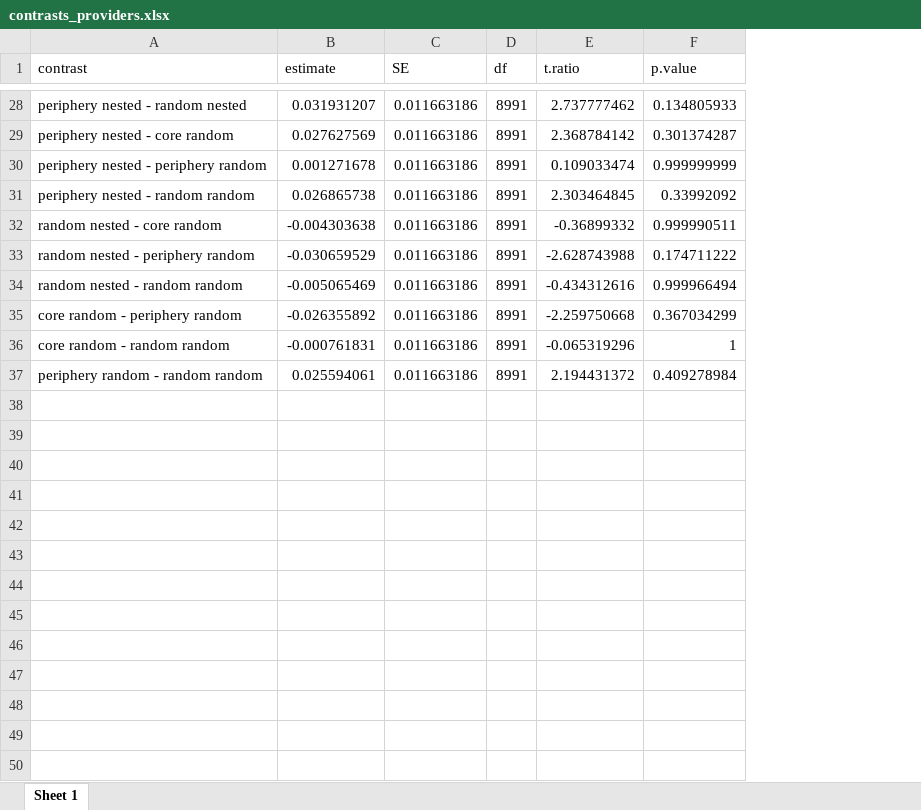
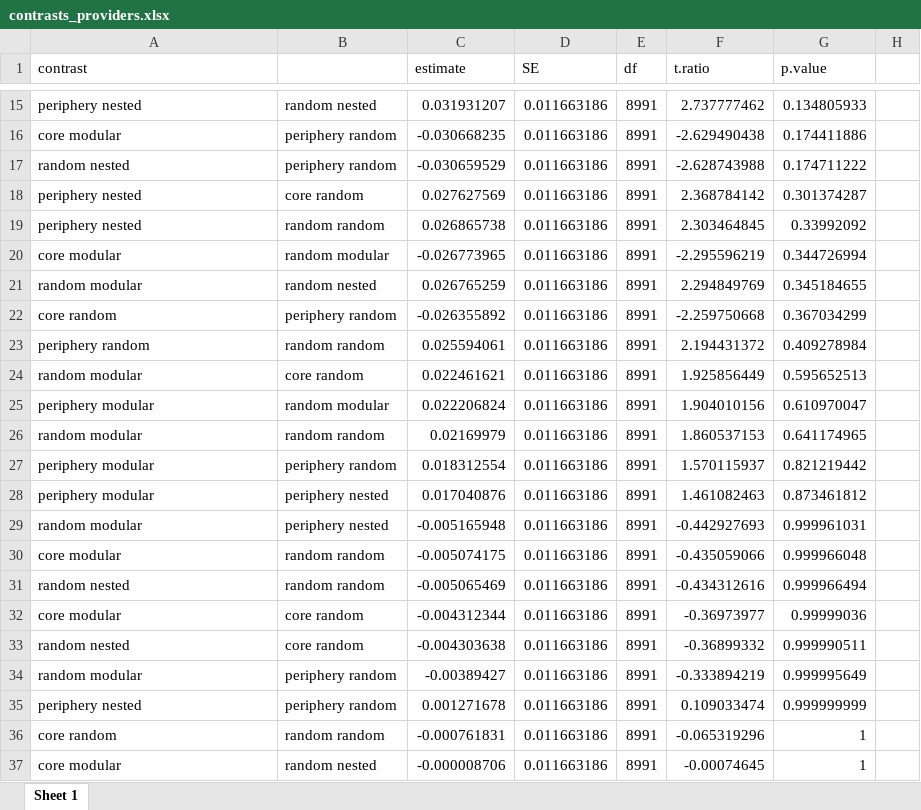
Before and after one commit to melian009/BoneX, an Excel workbook: Spark/Data/Simulated/Bruno/first simulations/contrasts_providers.xlsx, sheet Sheet 1, drawn as a sheet; only a part is shown, gaps mark what is left out; values as stored, in another font and other column widths than the file's, no borders; removed rows and columns are numbered as before the commit, all else as after; the diff covers the shown part only; the diff names each change by its address in the sheet, - before the commit and + after, or states it on an @@ line.

```diff
--- a/Spark/Data/Simulated/Bruno/first simulations/contrasts_providers.xlsx (sheet Sheet 1)
+++ b/Spark/Data/Simulated/Bruno/first simulations/contrasts_providers.xlsx (sheet Sheet 1)
+column B, row 15: random nested; rows 18-19: core random | random random; row 33: core random; row 36: random random
+column H, empty
-A15 (contrast): periphery nested - random nested
+A15 (contrast): periphery nested
+row 16: core modular | periphery random | -0.030668235 | 0.011663186 | 8991 | -2.629490438 | 0.174411886
+row 17: random nested | periphery random | -0.030659529 | 0.011663186 | 8991 | -2.628743988 | 0.174711222
-A18 (contrast): periphery nested - core random
+A18 (contrast): periphery nested
-row 30: periphery nested - periphery random | 0.001271678 | 0.011663186 | 8991 | 0.109033474 | 0.999999999
-A19 (contrast): periphery nested - random random
+A19 (contrast): periphery nested
+row 20: core modular | random modular | -0.026773965 | 0.011663186 | 8991 | -2.295596219 | 0.344726994
+row 21: random modular | random nested | 0.026765259 | 0.011663186 | 8991 | 2.294849769 | 0.345184655
+row 22: core random | periphery random | -0.026355892 | 0.011663186 | 8991 | -2.259750668 | 0.367034299
+row 23: periphery random | random random | 0.025594061 | 0.011663186 | 8991 | 2.194431372 | 0.409278984
+row 24: random modular | core random | 0.022461621 | 0.011663186 | 8991 | 1.925856449 | 0.595652513
+row 25: periphery modular | random modular | 0.022206824 | 0.011663186 | 8991 | 1.904010156 | 0.610970047
+row 26: random modular | random random | 0.02169979 | 0.011663186 | 8991 | 1.860537153 | 0.641174965
+row 27: periphery modular | periphery random | 0.018312554 | 0.011663186 | 8991 | 1.570115937 | 0.821219442
+row 28: periphery modular | periphery nested | 0.017040876 | 0.011663186 | 8991 | 1.461082463 | 0.873461812
+row 29: random modular | periphery nested | -0.005165948 | 0.011663186 | 8991 | -0.442927693 | 0.999961031
+row 30: core modular | random random | -0.005074175 | 0.011663186 | 8991 | -0.435059066 | 0.999966048
+row 31: random nested | random random | -0.005065469 | 0.011663186 | 8991 | -0.434312616 | 0.999966494
+row 32: core modular | core random | -0.004312344 | 0.011663186 | 8991 | -0.36973977 | 0.99999036
-A33 (contrast): random nested - core random
+A33 (contrast): random nested
-row 33: random nested - periphery random | -0.030659529 | 0.011663186 | 8991 | -2.628743988 | 0.174711222
-row 34: random nested - random random | -0.005065469 | 0.011663186 | 8991 | -0.434312616 | 0.999966494
-row 35: core random - periphery random | -0.026355892 | 0.011663186 | 8991 | -2.259750668 | 0.367034299
+row 34: random modular | periphery random | -0.00389427 | 0.011663186 | 8991 | -0.333894219 | 0.999995649
+row 35: periphery nested | periphery random | 0.001271678 | 0.011663186 | 8991 | 0.109033474 | 0.999999999
-A36 (contrast): core random - random random
+A36 (contrast): core random
-row 37: periphery random - random random | 0.025594061 | 0.011663186 | 8991 | 2.194431372 | 0.409278984
+row 37: core modular | random nested | -0.000008706 | 0.011663186 | 8991 | -0.00074645 | 1
```
Also changed, not shown: 8 added rows, 21 removed rows and 5 edited cells elsewhere in this sheet, 16 other files.
